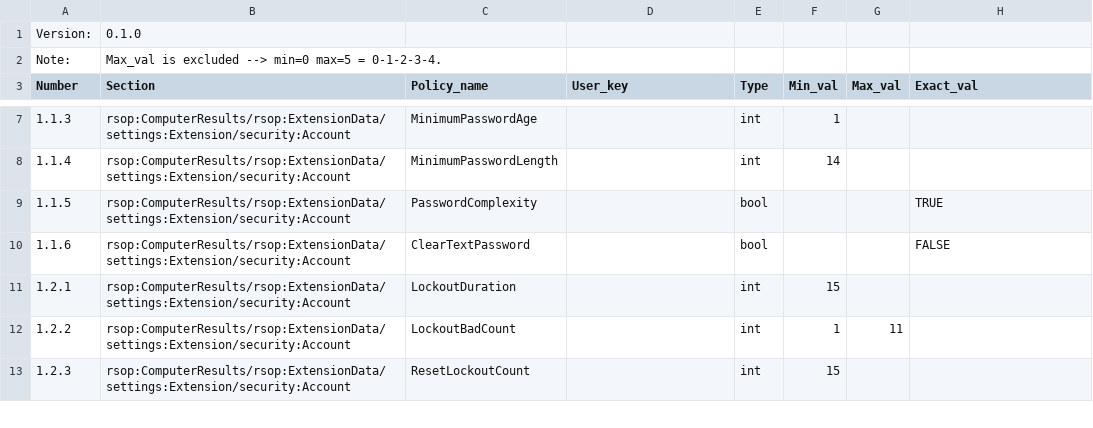
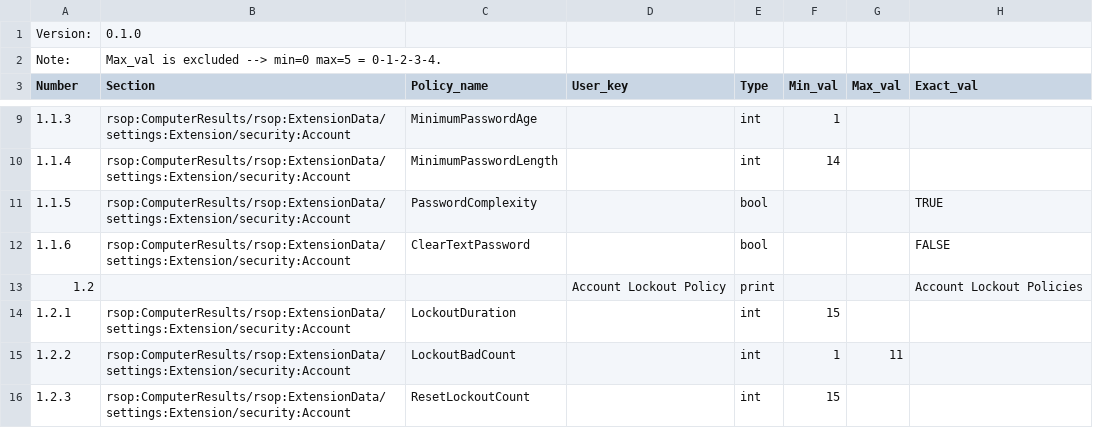
Before and after one commit to TheoTechnicguy/CIS_Win, a CSV file: config.csv, drawn as a sheet; only a part is shown, gaps mark what is left out; the diff covers the shown part only.

```diff
--- a/config.csv
+++ b/config.csv
@@ -10,2 +12,3 @@ Number,Section,Policy_name,User_key,Type,Min_val,Max_val,Exact_val
 1.1.6,rsop:ComputerResults/rsop:ExtensionData/settings:Extension/security:Account,ClearTextPassword,,bool,,,FALSE
+1.2,,,Account Lockout Policy,print,,,Account Lockout Policies
 1.2.1,rsop:ComputerResults/rsop:ExtensionData/settings:Extension/security:Account,LockoutDuration,,int,15,,
```
Also changed, not shown: 8 added rows and 1 removed row elsewhere in this file.
